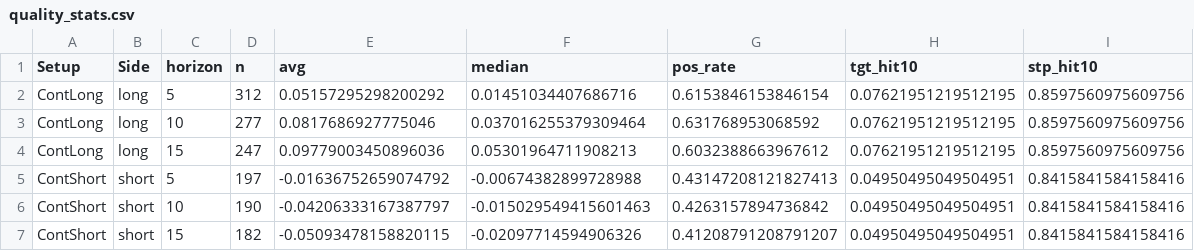
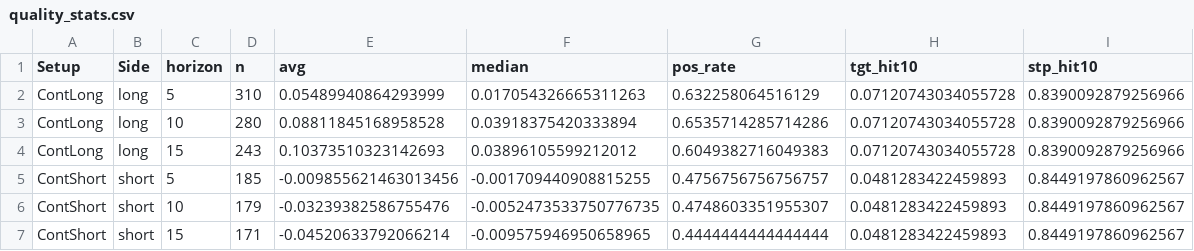
Before and after one commit to mpincus/SwingScannerWatchlist-GPT, a CSV file: data/quality_stats.csv, drawn as a sheet; only a part is shown; the diff covers the shown part only.

```diff
--- a/data/quality_stats.csv
+++ b/data/quality_stats.csv
@@ -1,7 +1,7 @@
 Setup,Side,horizon,n,avg,median,pos_rate,tgt_hit10,stp_hit10
-ContLong,long,5,312,0.05157295298200292,0.01451034407686716,0.6153846153846154,0.07621951219512195,0.8597560975609756
-ContLong,long,10,277,0.0817686927775046,0.037016255379309464,0.631768953068592,0.07621951219512195,0.8597560975609756
-ContLong,long,15,247,0.09779003450896036,0.05301964711908213,0.6032388663967612,0.07621951219512195,0.8597560975609756
-ContShort,short,5,197,-0.01636752659074792,-0.00674382899728988,0.43147208121827413,0.04950495049504951,0.8415841584158416
-ContShort,short,10,190,-0.04206333167387797,-0.015029549415601463,0.4263157894736842,0.04950495049504951,0.8415841584158416
-ContShort,short,15,182,-0.05093478158820115,-0.02097714594906326,0.41208791208791207,0.04950495049504951,0.8415841584158416
+ContLong,long,5,310,0.05489940864293999,0.017054326665311263,0.632258064516129,0.07120743034055728,0.8390092879256966
+ContLong,long,10,280,0.08811845168958528,0.03918375420333894,0.6535714285714286,0.07120743034055728,0.8390092879256966
+ContLong,long,15,243,0.10373510323142693,0.03896105599212012,0.6049382716049383,0.07120743034055728,0.8390092879256966
+ContShort,short,5,185,-0.009855621463013456,-0.001709440908815255,0.4756756756756757,0.0481283422459893,0.8449197860962567
+ContShort,short,10,179,-0.03239382586755476,-0.0052473533750776735,0.4748603351955307,0.0481283422459893,0.8449197860962567
+ContShort,short,15,171,-0.04520633792066214,-0.009575946950658965,0.4444444444444444,0.0481283422459893,0.8449197860962567
```
Also changed, not shown: 36 edited cells elsewhere in this file, docs/quality_stats.csv, 2 other files.
